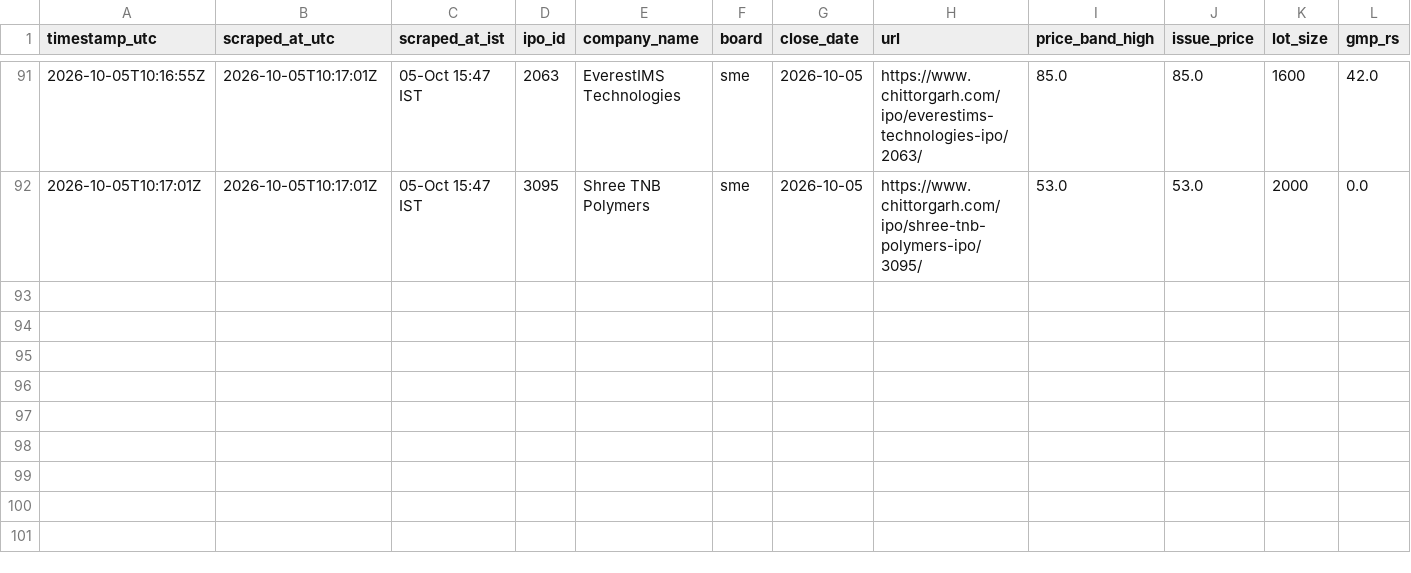
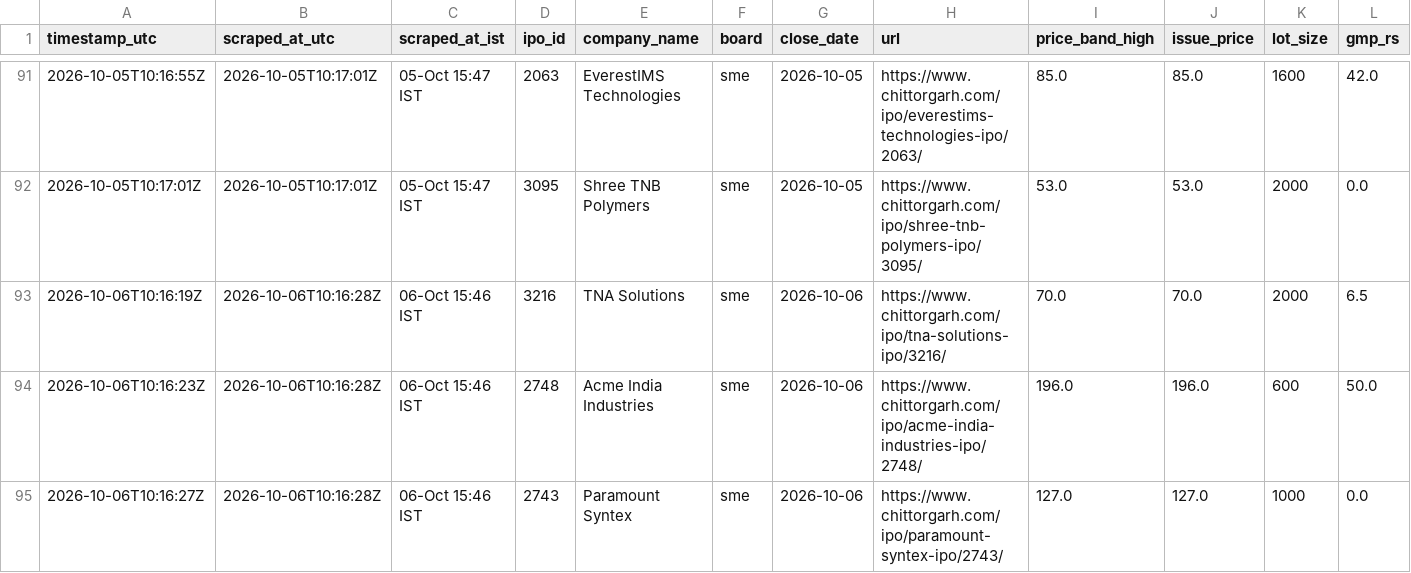
Before and after one commit to Vaibhav-162/money-monkey, a CSV file: data/live_audit_log.csv, drawn as a sheet; only a part is shown, gaps mark what is left out; rows hold the shown columns only; the diff names each change by its address in the sheet, - before the commit and + after, or states it on an @@ line.

```diff
--- a/data/live_audit_log.csv
+++ b/data/live_audit_log.csv
+row 93: 2026-10-06T10:16:19Z | 2026-10-06T10:16:28Z | 06-Oct 15:46 IST | 3216 | TNA Solutions | sme | 2026-10-06 | https://www.chittorgarh.com/ipo/tna-solutions-ipo/3216/ | 70.0 | 70.0 | 2000 | 6.5
+row 94: 2026-10-06T10:16:23Z | 2026-10-06T10:16:28Z | 06-Oct 15:46 IST | 2748 | Acme India Industries | sme | 2026-10-06 | https://www.chittorgarh.com/ipo/acme-india-industries-ipo/2748/ | 196.0 | 196.0 | 600 | 50.0
+row 95: 2026-10-06T10:16:27Z | 2026-10-06T10:16:28Z | 06-Oct 15:46 IST | 2743 | Paramount Syntex | sme | 2026-10-06 | https://www.chittorgarh.com/ipo/paramount-syntex-ipo/2743/ | 127.0 | 127.0 | 1000 | 0.0
```
